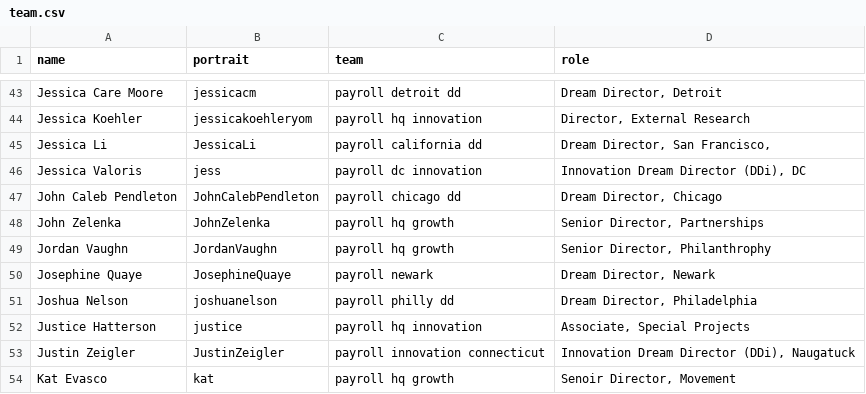
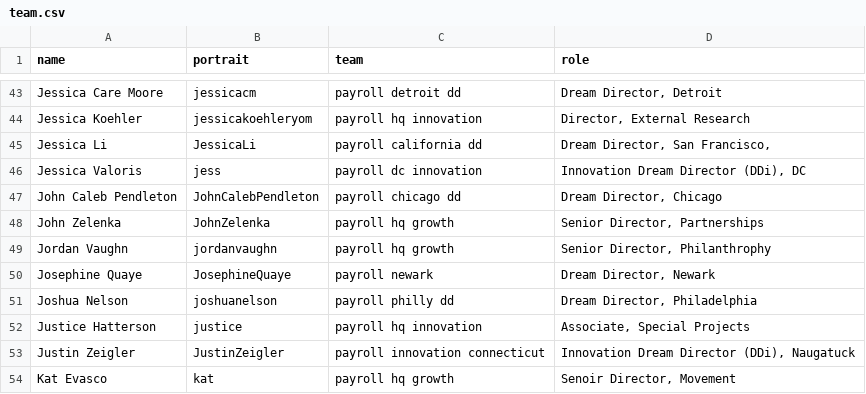
Before and after one commit to futureproject/futureproject.github.com, a CSV file: _data/team.csv, drawn as a sheet; only a part is shown, gaps mark what is left out.

Commit message:
Update team.csv

```diff
--- a/_data/team.csv
+++ b/_data/team.csv
@@ -48,3 +48,3 @@ John Caleb Pendleton,JohnCalebPendleton,payroll chicago dd,"Dream Director, Chic
 John Zelenka,JohnZelenka,payroll hq growth,"Senior Director, Partnerships"
-Jordan Vaughn,JordanVaughn,payroll hq growth,"Senior Director, Philanthrophy"
+Jordan Vaughn,jordanvaughn,payroll hq growth,"Senior Director, Philanthrophy"
 Josephine Quaye,JosephineQuaye,payroll newark,"Dream Director, Newark "
```
